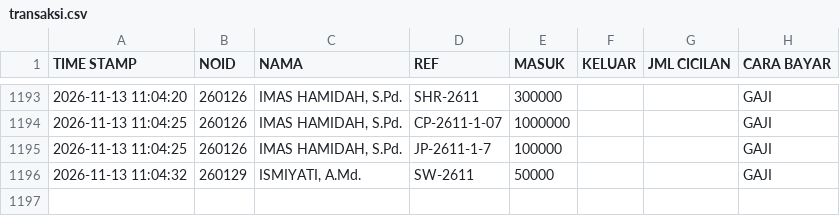
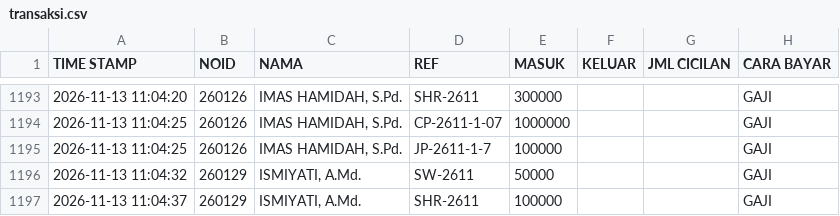
Before and after one commit to nexalone/KGP, a CSV file: data/transaksi.csv, drawn as a sheet; only a part is shown, gaps mark what is left out.

Commit message:
Update transaksi.csv - 2026-11-13T04:04:39.037Z

```diff
--- a/data/transaksi.csv
+++ b/data/transaksi.csv
@@ -1196 +1196,2 @@ TIME STAMP,NOID,NAMA,REF,MASUK,KELUAR,JML CICILAN,CARA BAYAR
 2026-11-13 11:04:32,260129,"ISMIYATI, A.Md.",SW-2611,50000,,,GAJI
+2026-11-13 11:04:37,260129,"ISMIYATI, A.Md.",SHR-2611,100000,,,GAJI
```
